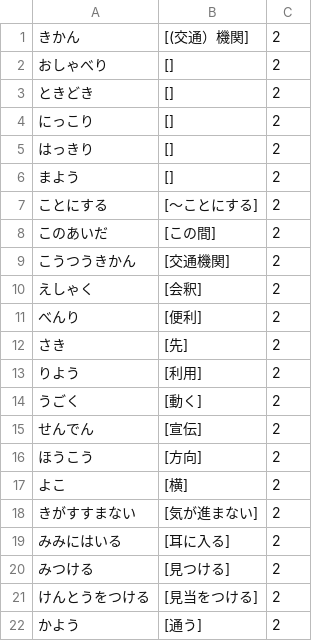
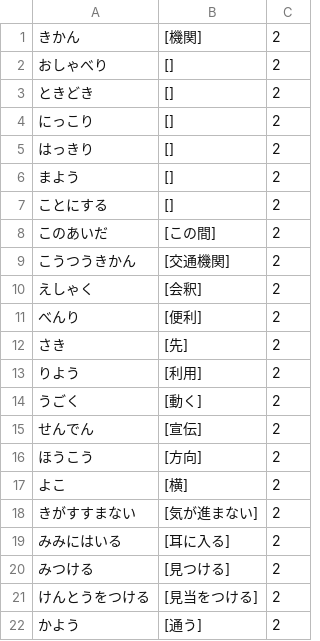
Before and after one commit to takarabune/japanese-resources, a CSV file: CMN-wordlists/raw/CMN 2.csv, drawn as a sheet.

Commit message:
Update CMN 2.csv

```diff
--- a/CMN-wordlists/raw/CMN 2.csv
+++ b/CMN-wordlists/raw/CMN 2.csv
@@ -1,2 +1,2 @@
-きかん,[(交通）機関],2
+きかん,[機関],2
 おしゃべり,[],2
@@ -6,3 +6,3 @@
 まよう,[],2
-ことにする,[～ことにする],2
+ことにする,[],2
 このあいだ,[この間],2
```
